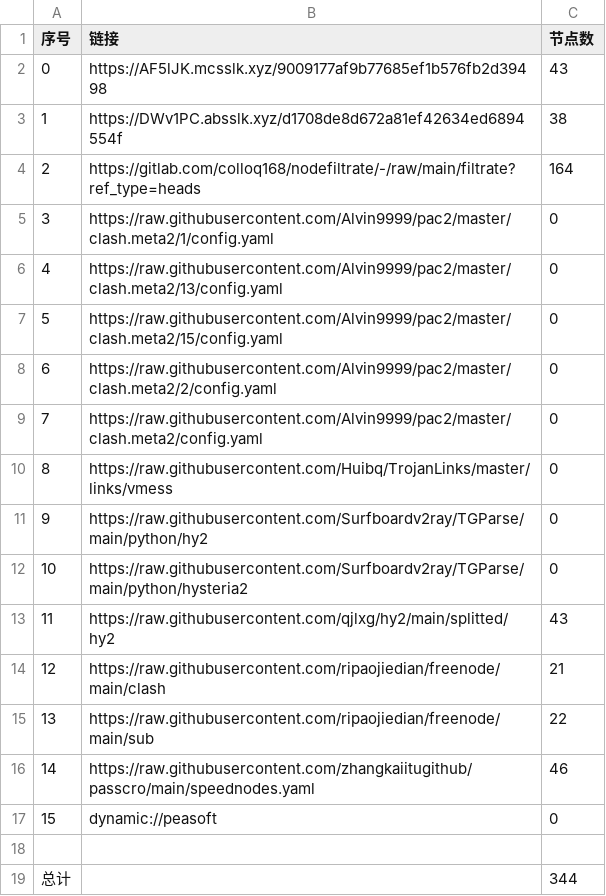
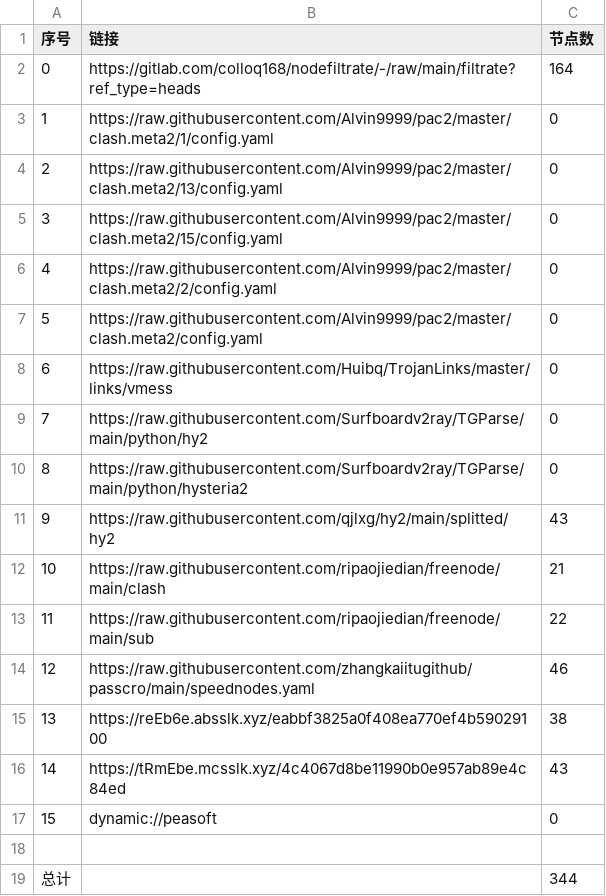
Before and after one commit to dreamMilk/AutoMergePublicNodes, a CSV file: list_result.csv, drawn as a sheet; removed rows and columns are numbered as before the commit, all else as after; the diff names each change by its address in the sheet, - before the commit and + after, or states it on an @@ line.

```diff
--- a/list_result.csv
+++ b/list_result.csv
-row 2: 0 | https://AF5lJK.mcsslk.xyz/9009177af9b77685ef1b576fb2d39498 | 43
-row 3: 1 | https://DWv1PC.absslk.xyz/d1708de8d672a81ef42634ed6894554f | 38
@@ column A (序号) renumbered between rows 2 and 14 @@
+row 15: 13 | https://reEb6e.absslk.xyz/eabbf3825a0f408ea770ef4b59029100 | 38
+row 16: 14 | https://tRmEbe.mcsslk.xyz/4c4067d8be11990b0e957ab89e4c84ed | 43
```
Also changed, not shown: 30 other files.
